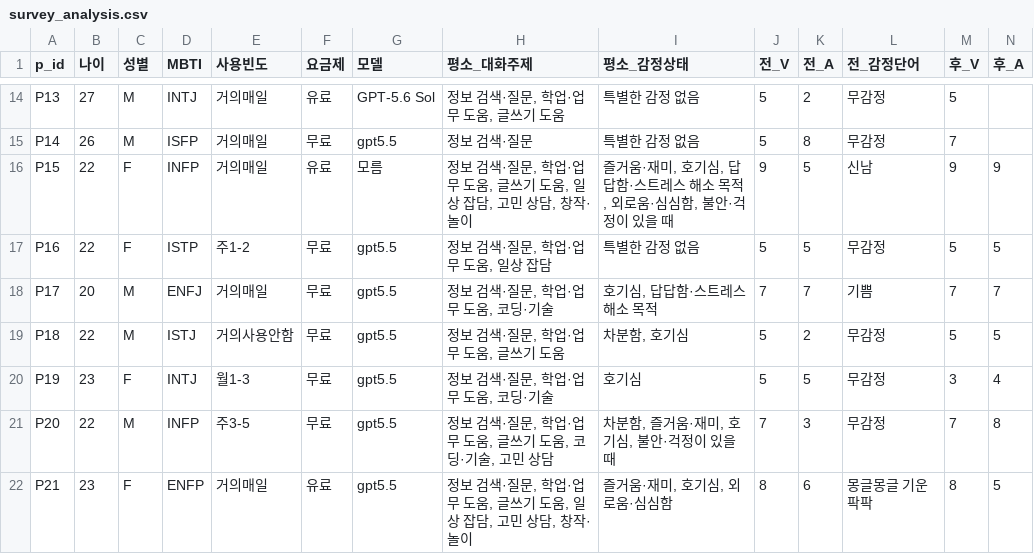
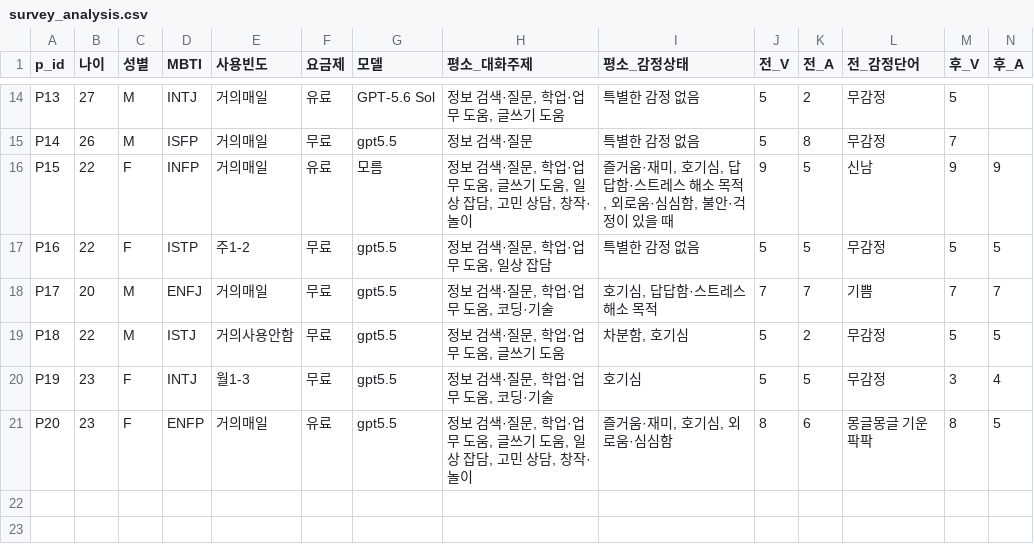
Before and after one commit to seniiya/text_research, a CSV file: data/deid/survey_analysis.csv, drawn as a sheet; only a part is shown, gaps mark what is left out; removed rows and columns are numbered as before the commit, all else as after; rows hold the shown columns only; the diff names each change by its address in the sheet, - before the commit and + after, or states it on an @@ line.

```diff
--- a/data/deid/survey_analysis.csv
+++ b/data/deid/survey_analysis.csv
-row 21: P20 | 22 | M | INFP | 주3-5 | 무료 | gpt5.5 | 정보 검색·질문, 학업·업무 도움, 글쓰기 도움, 코딩·기술, 고민 상담 | 차분함, 즐거움·재미, 호기심, 불안·걱정이 있을 때 | 7 | 3 | 무감정 | 7 | 8
-A21 (p_id): P21
+A21 (p_id): P20
```
Also changed, not shown: data/deid/index.csv, 11 other files.
